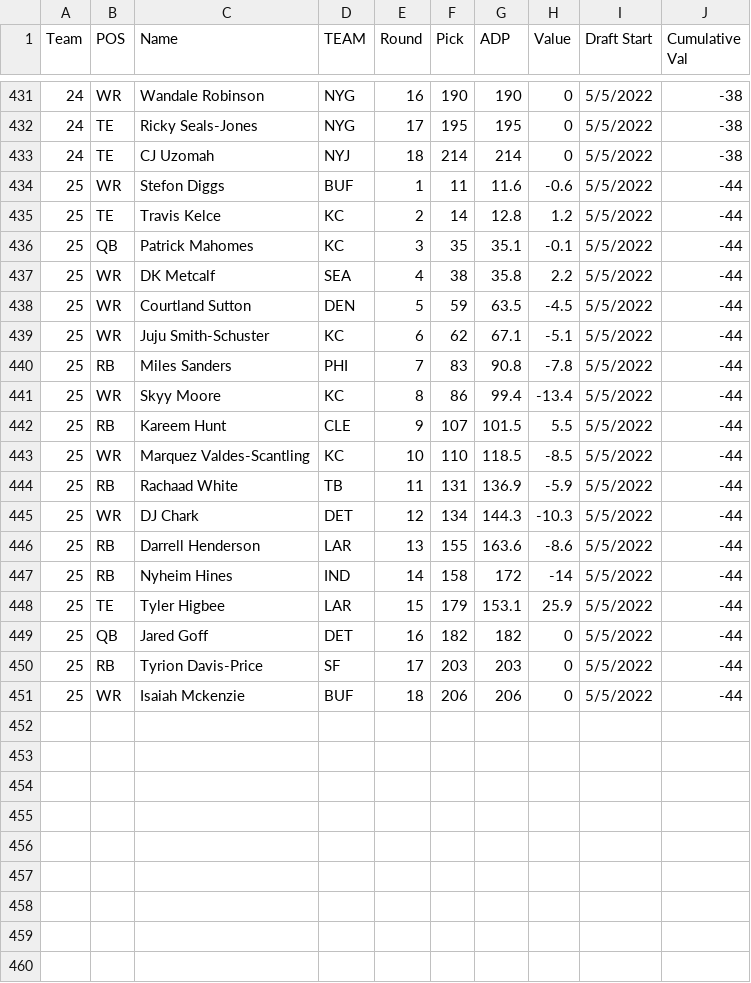
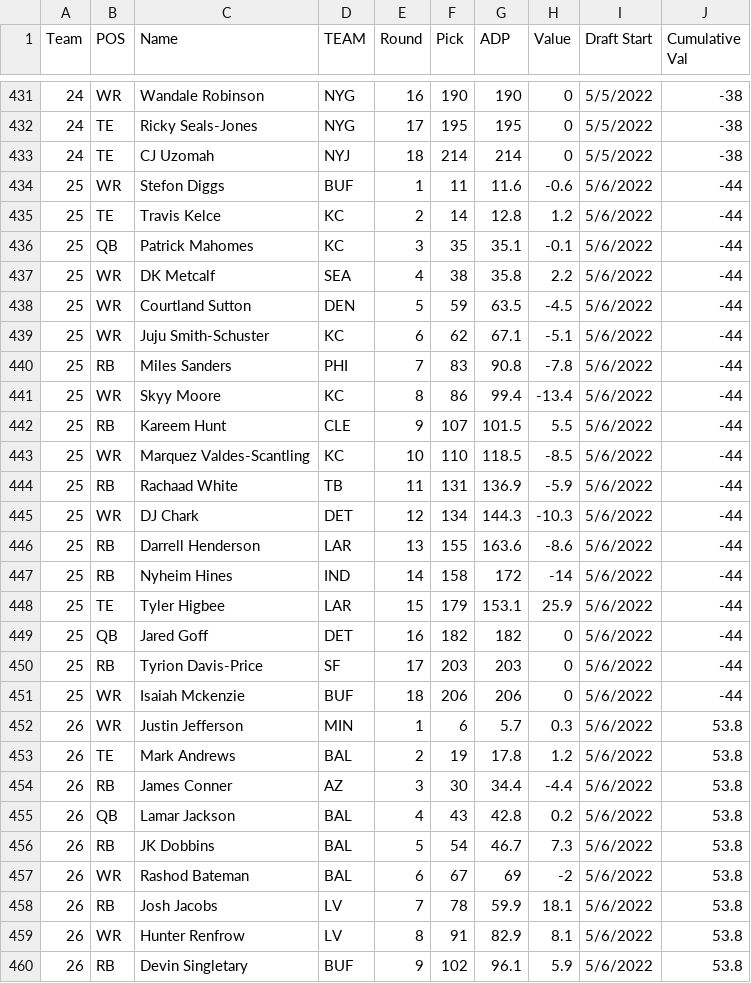
Before and after one commit to AndrewRucker/Fantasy-Football-and-Betting, a CSV file: BestBall/Underdog/BBM3/BBM3-Teams.csv, drawn as a sheet; only a part is shown, gaps mark what is left out; the diff covers the shown part only.

Commit message:
Update BBM3-Teams.csv

```diff
--- a/BestBall/Underdog/BBM3/BBM3-Teams.csv
+++ b/BestBall/Underdog/BBM3/BBM3-Teams.csv
@@ -433,19 +433,28 @@ Team,POS,Name,TEAM,Round,Pick,ADP,Value,Draft Start,Cumulative Val
 24,TE,CJ Uzomah,NYJ,18,214,214,0,5/5/2022,-38
-25,WR,Stefon Diggs,BUF,1,11,11.6,-0.6,5/5/2022,-44
-25,TE,Travis Kelce,KC,2,14,12.8,1.2,5/5/2022,-44
-25,QB,Patrick Mahomes,KC,3,35,35.1,-0.1,5/5/2022,-44
-25,WR,DK Metcalf,SEA,4,38,35.8,2.2,5/5/2022,-44
-25,WR,Courtland Sutton,DEN,5,59,63.5,-4.5,5/5/2022,-44
-25,WR,Juju Smith-Schuster,KC,6,62,67.1,-5.1,5/5/2022,-44
-25,RB,Miles Sanders,PHI,7,83,90.8,-7.8,5/5/2022,-44
-25,WR,Skyy Moore,KC,8,86,99.4,-13.4,5/5/2022,-44
-25,RB,Kareem Hunt,CLE,9,107,101.5,5.5,5/5/2022,-44
-25,WR,Marquez Valdes-Scantling,KC,10,110,118.5,-8.5,5/5/2022,-44
-25,RB,Rachaad White,TB,11,131,136.9,-5.9,5/5/2022,-44
-25,WR,DJ Chark,DET,12,134,144.3,-10.3,5/5/2022,-44
-25,RB,Darrell Henderson,LAR,13,155,163.6,-8.6,5/5/2022,-44
-25,RB,Nyheim Hines,IND,14,158,172,-14,5/5/2022,-44
-25,TE,Tyler Higbee,LAR,15,179,153.1,25.9,5/5/2022,-44
-25,QB,Jared Goff,DET,16,182,182,0,5/5/2022,-44
-25,RB,Tyrion Davis-Price,SF,17,203,203,0,5/5/2022,-44
-25,WR,Isaiah Mckenzie,BUF,18,206,206,0,5/5/2022,-44
+25,WR,Stefon Diggs,BUF,1,11,11.6,-0.6,5/6/2022,-44
+25,TE,Travis Kelce,KC,2,14,12.8,1.2,5/6/2022,-44
+25,QB,Patrick Mahomes,KC,3,35,35.1,-0.1,5/6/2022,-44
+25,WR,DK Metcalf,SEA,4,38,35.8,2.2,5/6/2022,-44
+25,WR,Courtland Sutton,DEN,5,59,63.5,-4.5,5/6/2022,-44
+25,WR,Juju Smith-Schuster,KC,6,62,67.1,-5.1,5/6/2022,-44
+25,RB,Miles Sanders,PHI,7,83,90.8,-7.8,5/6/2022,-44
+25,WR,Skyy Moore,KC,8,86,99.4,-13.4,5/6/2022,-44
+25,RB,Kareem Hunt,CLE,9,107,101.5,5.5,5/6/2022,-44
+25,WR,Marquez Valdes-Scantling,KC,10,110,118.5,-8.5,5/6/2022,-44
+25,RB,Rachaad White,TB,11,131,136.9,-5.9,5/6/2022,-44
+25,WR,DJ Chark,DET,12,134,144.3,-10.3,5/6/2022,-44
+25,RB,Darrell Henderson,LAR,13,155,163.6,-8.6,5/6/2022,-44
+25,RB,Nyheim Hines,IND,14,158,172,-14,5/6/2022,-44
+25,TE,Tyler Higbee,LAR,15,179,153.1,25.9,5/6/2022,-44
+25,QB,Jared Goff,DET,16,182,182,0,5/6/2022,-44
+25,RB,Tyrion Davis-Price,SF,17,203,203,0,5/6/2022,-44
+25,WR,Isaiah Mckenzie,BUF,18,206,206,0,5/6/2022,-44
+26,WR,Justin Jefferson,MIN,1,6,5.7,0.3,5/6/2022,53.8
+26,TE,Mark Andrews,BAL,2,19,17.8,1.2,5/6/2022,53.8
+26,RB,James Conner,AZ,3,30,34.4,-4.4,5/6/2022,53.8
+26,QB,Lamar Jackson,BAL,4,43,42.8,0.2,5/6/2022,53.8
+26,RB,JK Dobbins,BAL,5,54,46.7,7.3,5/6/2022,53.8
+26,WR,Rashod Bateman,BAL,6,67,69,-2,5/6/2022,53.8
+26,RB,Josh Jacobs,LV,7,78,59.9,18.1,5/6/2022,53.8
+26,WR,Hunter Renfrow,LV,8,91,82.9,8.1,5/6/2022,53.8
+26,RB,Devin Singletary,BUF,9,102,96.1,5.9,5/6/2022,53.8
```
Also changed, not shown: 9 added rows elsewhere in this file.
